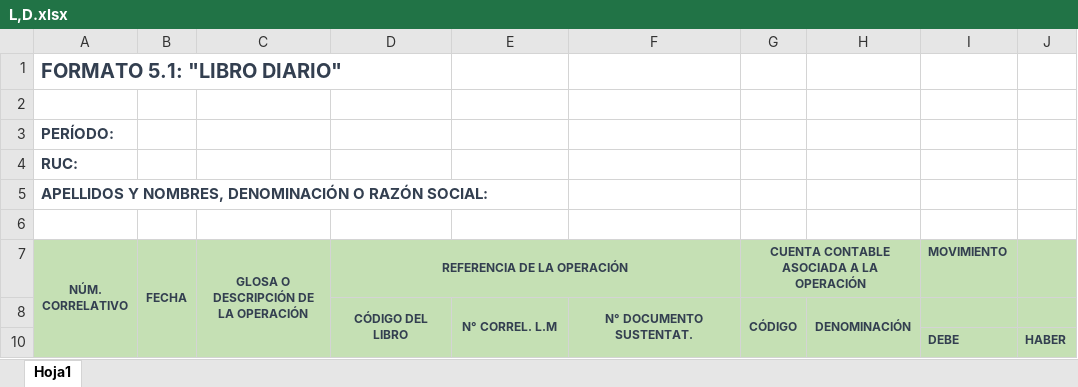
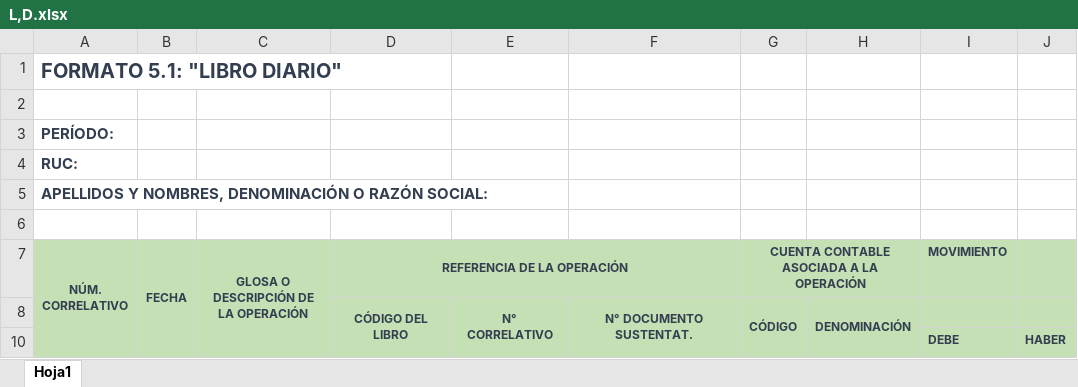
Before and after one commit to ryushade/CONTABILIDAD_PROYECTO, an Excel workbook: app/templates/contable/plantillas/L,D.xlsx, sheet Hoja1, drawn as a sheet; values as stored, in another font and other column widths than the file's, no borders; the diff names each change by its address in the sheet, - before the commit and + after, or states it on an @@ line.

```diff
--- a/app/templates/contable/plantillas/L,D.xlsx (sheet Hoja1)
+++ b/app/templates/contable/plantillas/L,D.xlsx (sheet Hoja1)
-E8: N° CORREL. L.M
+E8: N° CORRELATIVO
```
Also changed, not shown: 1 other file.
